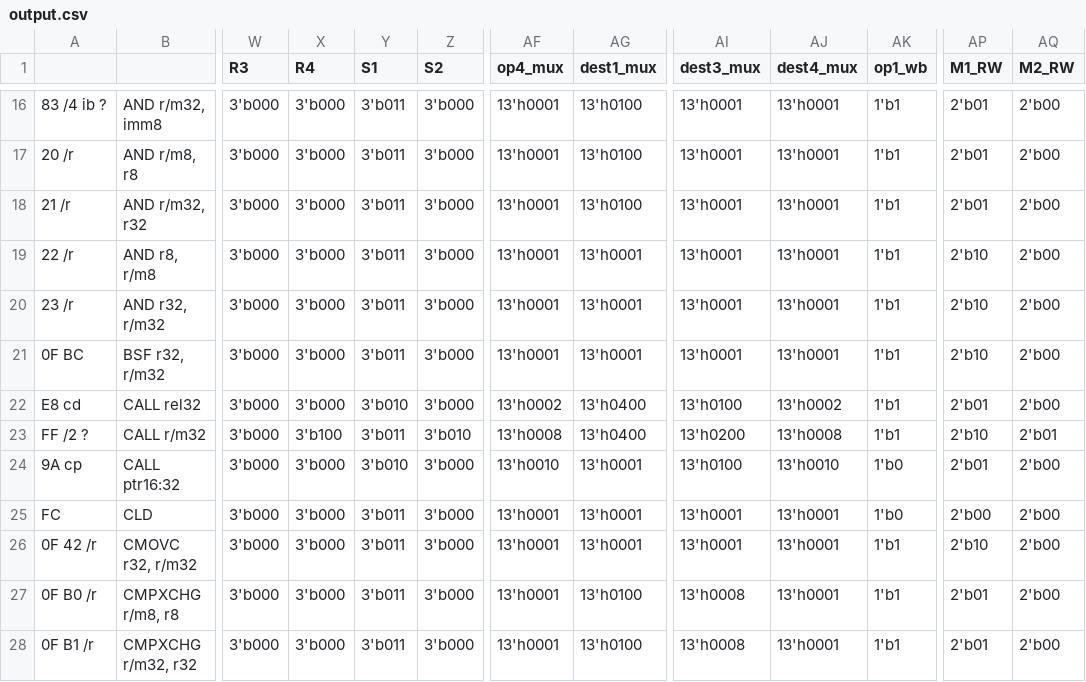
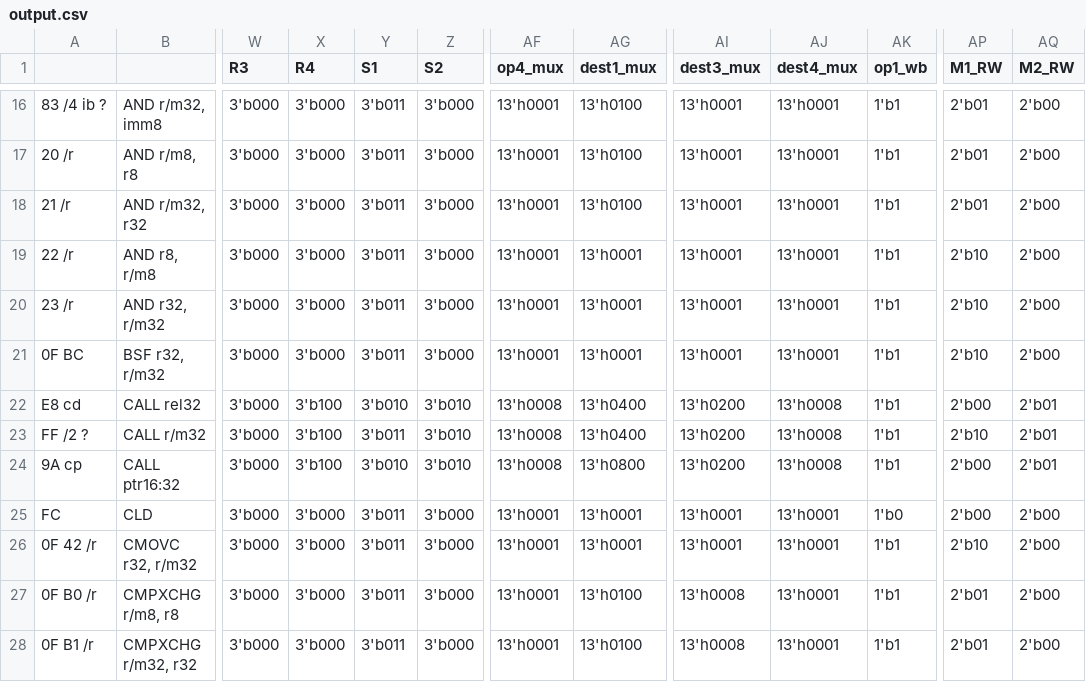
Before and after one commit to e-turcotte/Project-RAVE, a CSV file: processor/ControlStore/pythonProject/output.csv, drawn as a sheet; only a part is shown, gaps mark what is left out; the diff names each change by its address in the sheet, - before the commit and + after, or states it on an @@ line.

```diff
--- a/processor/ControlStore/pythonProject/output.csv
+++ b/processor/ControlStore/pythonProject/output.csv
-X22 (R4): 3'b000
+X22 (R4): 3'b100
-Z22 (S2): 3'b000
+Z22 (S2): 3'b010
-AF22 (op4_mux): 13'h0002
+AF22 (op4_mux): 13'h0008
-AI22 (dest3_mux): 13'h0100
+AI22 (dest3_mux): 13'h0200
-AJ22 (dest4_mux): 13'h0002
+AJ22 (dest4_mux): 13'h0008
-AP22 (M1_RW): 2'b01
+AP22 (M1_RW): 2'b00
-AQ22 (M2_RW): 2'b00
+AQ22 (M2_RW): 2'b01
-X24 (R4): 3'b000
+X24 (R4): 3'b100
-Z24 (S2): 3'b000
+Z24 (S2): 3'b010
-AF24 (op4_mux): 13'h0010
+AF24 (op4_mux): 13'h0008
-AG24 (dest1_mux): 13'h0001
+AG24 (dest1_mux): 13'h0800
-AI24 (dest3_mux): 13'h0100
+AI24 (dest3_mux): 13'h0200
-AJ24 (dest4_mux): 13'h0010
+AJ24 (dest4_mux): 13'h0008
-AK24 (op1_wb): 1'b0
+AK24 (op1_wb): 1'b1
-AP24 (M1_RW): 2'b01
+AP24 (M1_RW): 2'b00
-AQ24 (M2_RW): 2'b00
+AQ24 (M2_RW): 2'b01
```
Also changed, not shown: 2 other files.
